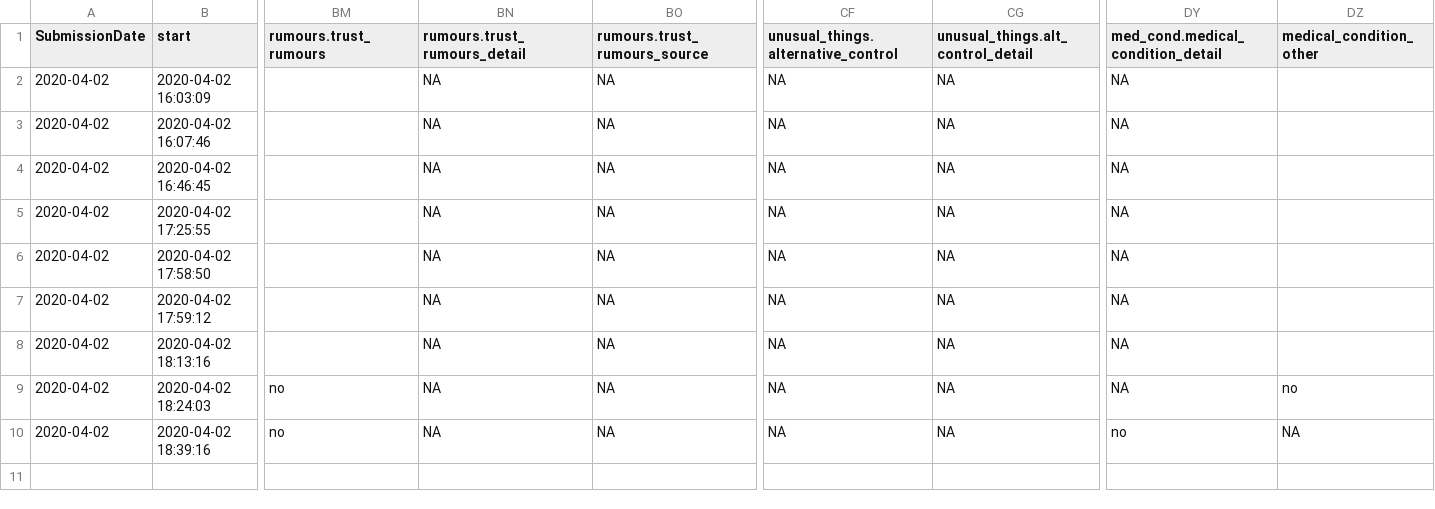
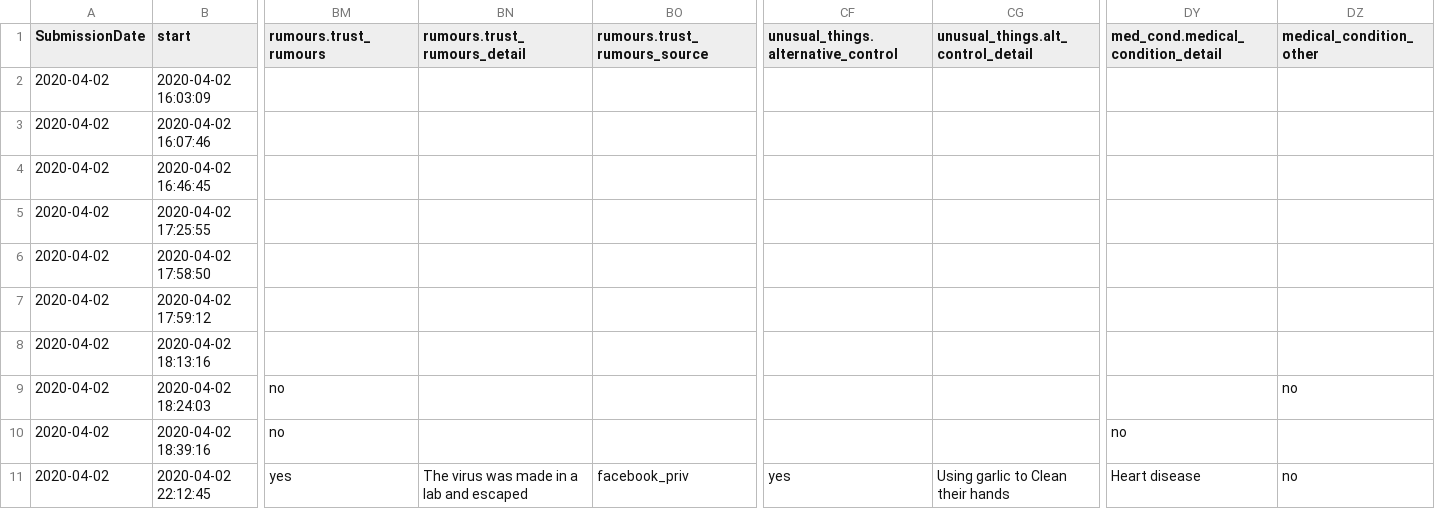
Before and after one commit to chrissyhroberts/csedk, a CSV file: x.csv, drawn as a sheet; only a part is shown, gaps mark what is left out; rows hold the shown columns only; the diff names each change by its address in the sheet, - before the commit and + after, or states it on an @@ line.

Commit message:
auto

```diff
--- a/x.csv
+++ b/x.csv
-BN2:BN10 (rumours.trust_rumours_detail): NA
+BN2:BN10 (rumours.trust_rumours_detail): (empty)
-BO2:BO10 (rumours.trust_rumours_source): NA
+BO2:BO10 (rumours.trust_rumours_source): (empty)
-CF2:CF10: NA
+CF2:CF10: (empty)
-CG2:CG10: NA
+CG2:CG10: (empty)
-DY2:DY9: NA
+DY2:DY9: (empty)
-DZ10 (medical_condition_other): NA
+DZ10 (medical_condition_other): (empty)
+row 11: 2020-04-02 | 2020-04-02 22:12:45 | yes | The virus was made in a lab and escaped | facebook_priv | yes | Using garlic to Clean their hands | Heart disease | no
```
